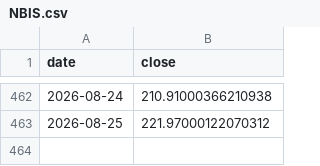
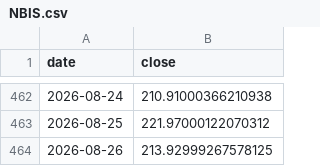
Before and after one commit to 786603902ly-maker/moomooinvest, a CSV file: data/prices/NBIS.csv, drawn as a sheet; only a part is shown, gaps mark what is left out; the diff names each change by its address in the sheet, - before the commit and + after, or states it on an @@ line.

```diff
--- a/data/prices/NBIS.csv
+++ b/data/prices/NBIS.csv
+row 464: 2026-08-26 | 213.92999267578125
```
Also changed, not shown: data/prices/AMZN.csv, data/prices/ASML.csv, 30 other files.
